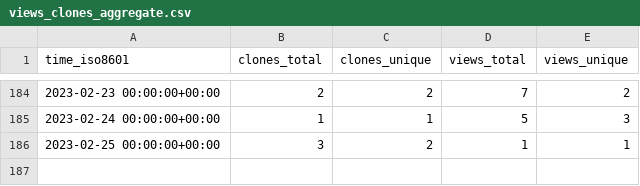
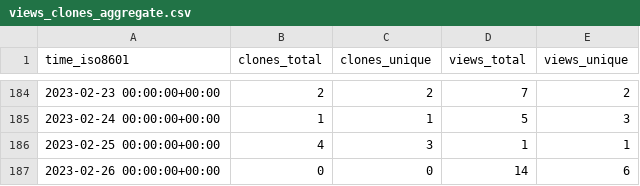
Before and after one commit to richibrics/IoTuring, a CSV file: richibrics/IoTuring/ghrs-data/views_clones_aggregate.csv, drawn as a sheet; only a part is shown, gaps mark what is left out.

```diff
--- a/richibrics/IoTuring/ghrs-data/views_clones_aggregate.csv
+++ b/richibrics/IoTuring/ghrs-data/views_clones_aggregate.csv
@@ -185,2 +185,3 @@ time_iso8601,clones_total,clones_unique,views_total,views_unique
 2023-02-24 00:00:00+00:00,1,1,5,3
-2023-02-25 00:00:00+00:00,3,2,1,1
+2023-02-25 00:00:00+00:00,4,3,1,1
+2023-02-26 00:00:00+00:00,0,0,14,6
```
Also changed, not shown: 1 other file.
